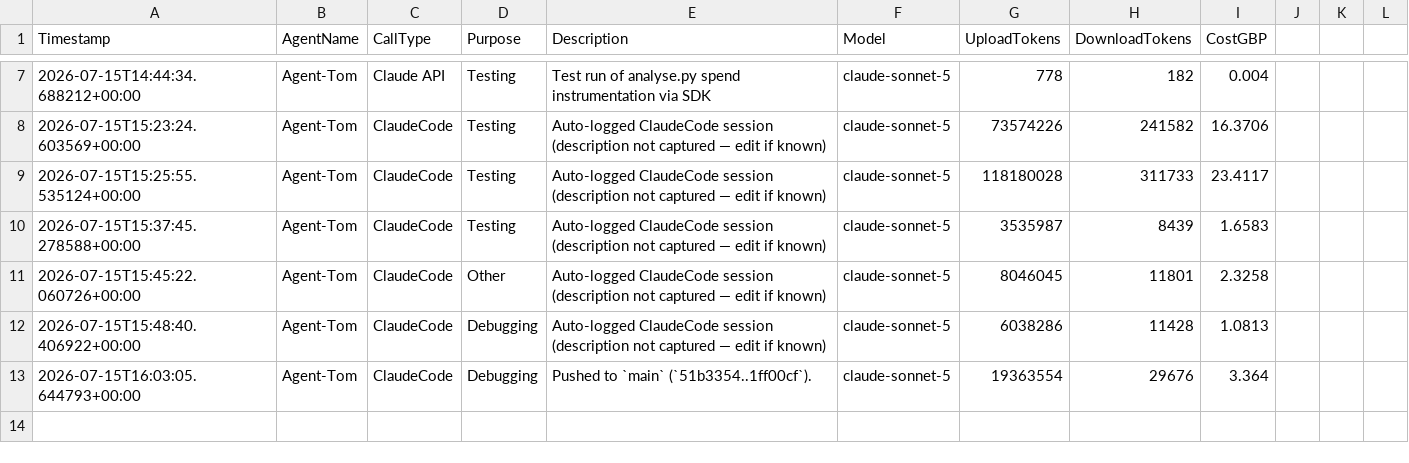
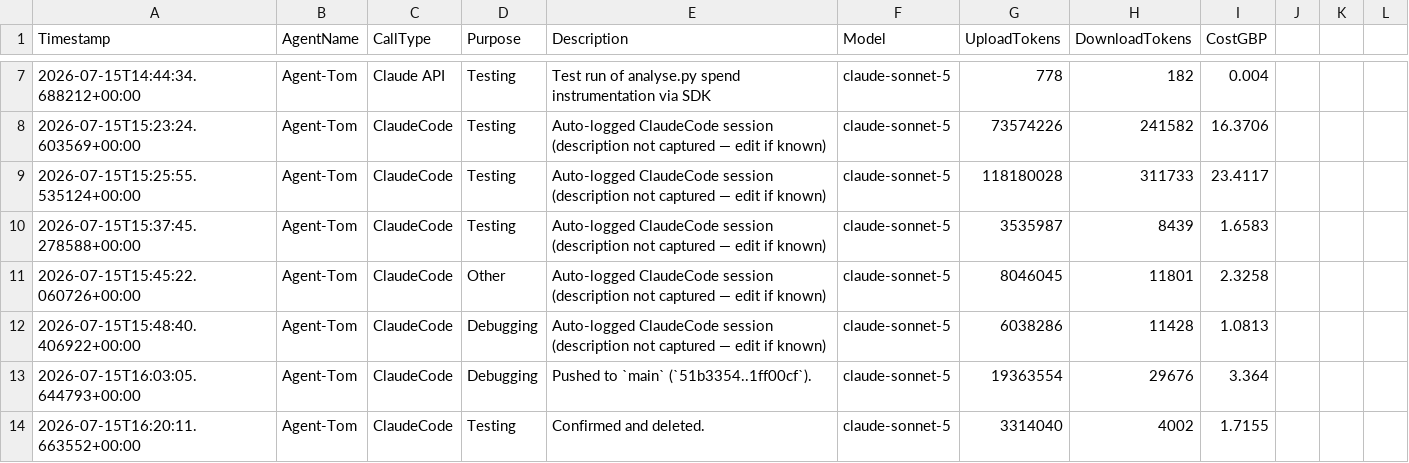
Before and after one commit to JackSwerdlow/ai-accelerator-hackathons, a CSV file: wk09/solution/spend/ai-spend-log-Agent-Tom.csv, drawn as a sheet; only a part is shown, gaps mark what is left out.

Commit message:
auto: [Agent-Tom] Update spend log

```diff
--- a/wk09/solution/spend/ai-spend-log-Agent-Tom.csv
+++ b/wk09/solution/spend/ai-spend-log-Agent-Tom.csv
@@ -13 +13,2 @@ Timestamp,AgentName,CallType,Purpose,Description,Model,UploadTokens,DownloadToke
 2026-07-15T16:03:05.644793+00:00,Agent-Tom,ClaudeCode,Debugging,Pushed to `main` (`51b3354..1ff00cf`).,claude-sonnet-5,19363554,29676,3.364
+2026-07-15T16:20:11.663552+00:00,Agent-Tom,ClaudeCode,Testing,Confirmed and deleted.,claude-sonnet-5,3314040,4002,1.7155
```
